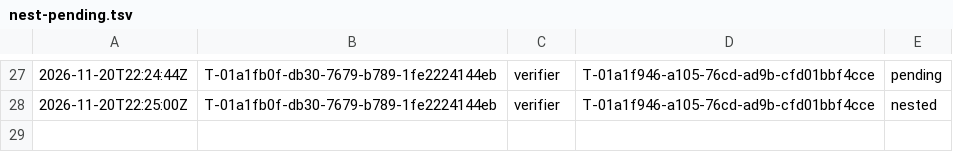
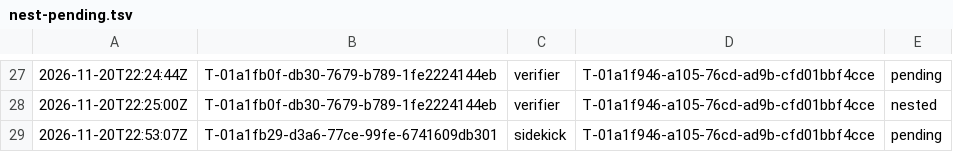
Before and after one commit to br1anchen/open-pstack, a TSV file: nest-pending.tsv, drawn as a sheet; only a part is shown, gaps mark what is left out; the diff names each change by its address in the sheet, - before the commit and + after, or states it on an @@ line.

```diff
--- a/nest-pending.tsv
+++ b/nest-pending.tsv
+row 29: 2026-11-20T22:53:07Z | T-01a1fb29-d3a6-77ce-99fe-6741609db301 | sidekick | T-01a1f946-a105-76cd-ad9b-cfd01bbf4cce | pending
```
Also changed, not shown: events/master-g0.tsv.
